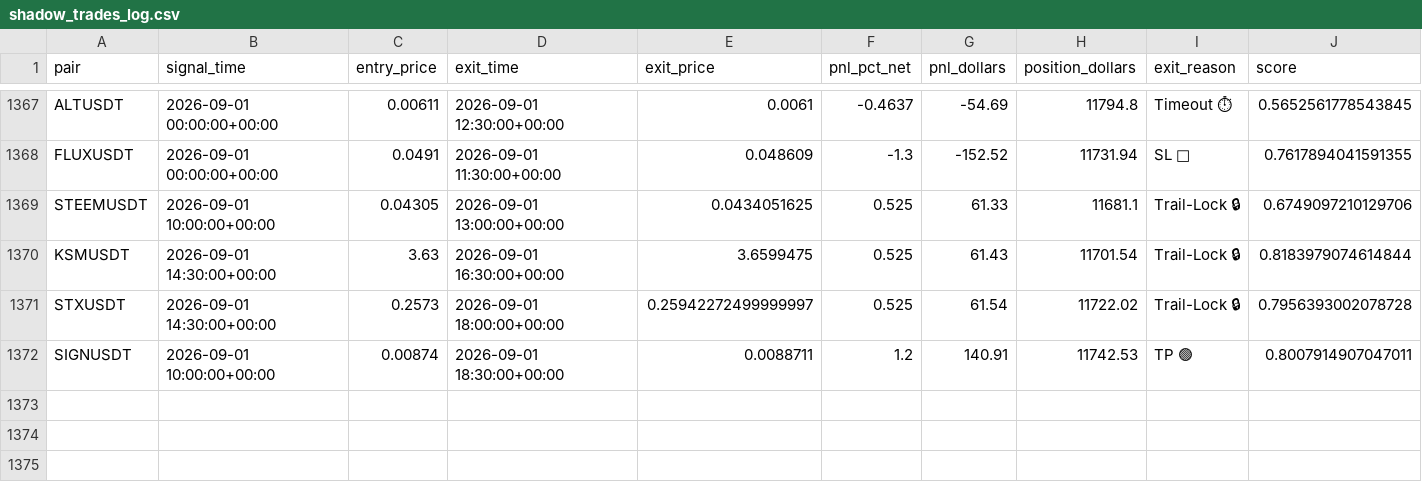
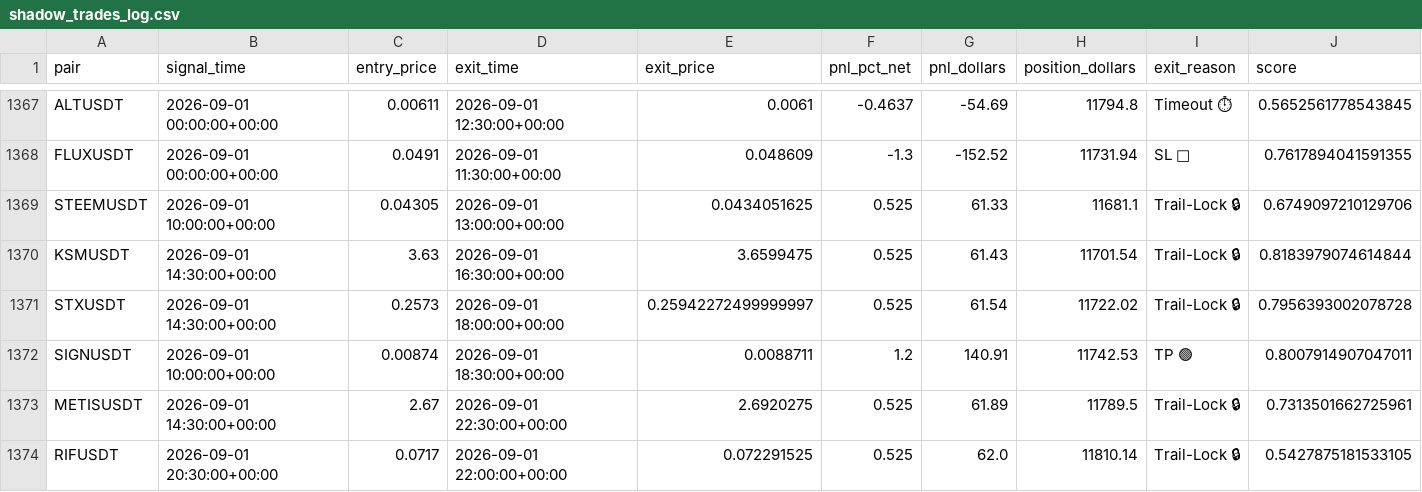
Before and after one commit to tlal1000666-ux/scalpingtalalbot, a CSV file: shadow_trades_log.csv, drawn as a sheet; only a part is shown, gaps mark what is left out; rows hold the shown columns only; the diff names each change by its address in the sheet, - before the commit and + after, or states it on an @@ line.

```diff
--- a/shadow_trades_log.csv
+++ b/shadow_trades_log.csv
+row 1373: METISUSDT | 2026-09-01 14:30:00+00:00 | 2.67 | 2026-09-01 22:30:00+00:00 | 2.6920275 | 0.525 | 61.89 | 11789.5 | Trail-Lock 🔒 | 0.7313501662725961
+row 1374: RIFUSDT | 2026-09-01 20:30:00+00:00 | 0.0717 | 2026-09-01 22:00:00+00:00 | 0.072291525 | 0.525 | 62.0 | 11810.14 | Trail-Lock 🔒 | 0.5427875181533105
```
Also changed, not shown: trades_log.csv, 1 other file.
